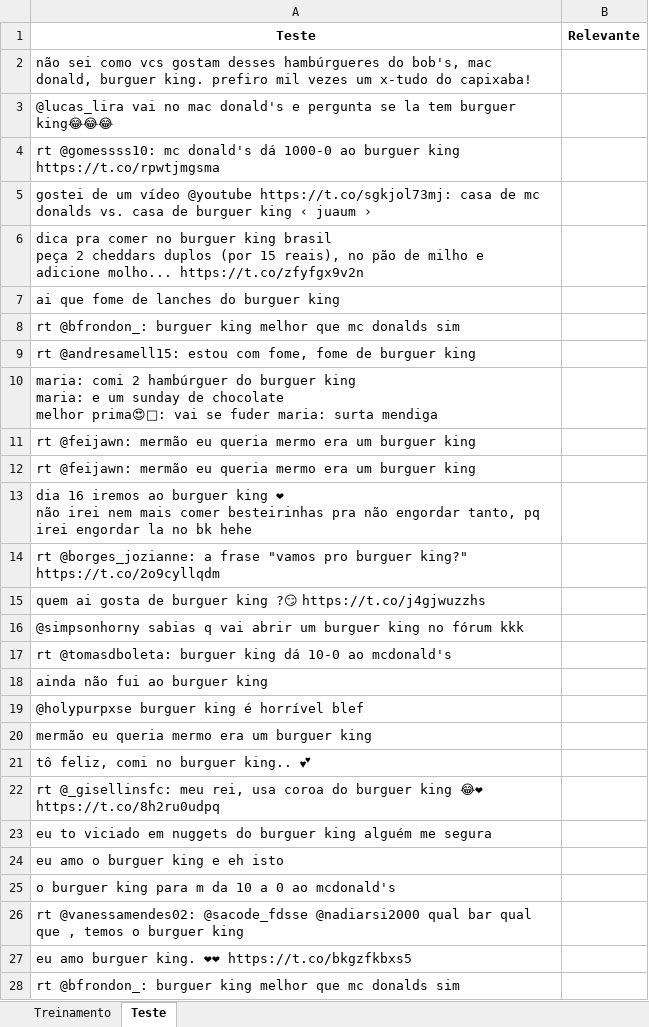
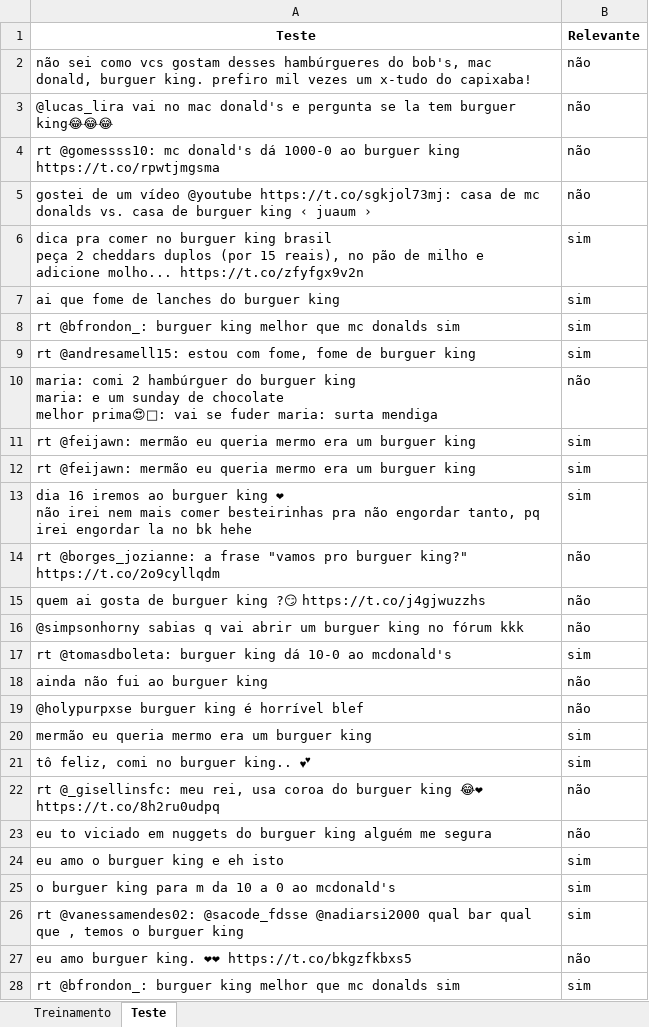
Before and after one commit to CabralxD/Ci-ncia_dos_dados_2017_projeto_2, an Excel workbook: Burguer King.xlsx, sheet Teste, drawn as a sheet; only a part is shown; values as stored, in another font and other column widths than the file's, no borders; the diff covers the shown part only; the diff names each change by its address in the sheet, - before the commit and + after, or states it on an @@ line.

Commit message:
update

```diff
--- a/Burguer King.xlsx (sheet Teste)
+++ b/Burguer King.xlsx (sheet Teste)
-B2:B5 (Relevante): (empty)
+B2:B5 (Relevante): não
-B6:B9 (Relevante): (empty)
+B6:B9 (Relevante): sim
-B10 (Relevante): (empty)
+B10 (Relevante): não
-B11:B13 (Relevante): (empty)
+B11:B13 (Relevante): sim
-B14:B16 (Relevante): (empty)
+B14:B16 (Relevante): não
-B17 (Relevante): (empty)
+B17 (Relevante): sim
-B18:B19 (Relevante): (empty)
+B18:B19 (Relevante): não
-B20:B21 (Relevante): (empty)
+B20:B21 (Relevante): sim
-B22:B23 (Relevante): (empty)
+B22:B23 (Relevante): não
-B24:B26 (Relevante): (empty)
+B24:B26 (Relevante): sim
-B27 (Relevante): (empty)
+B27 (Relevante): não
-B28 (Relevante): (empty)
+B28 (Relevante): sim
```
Also changed, not shown: 173 edited cells elsewhere in this sheet.
